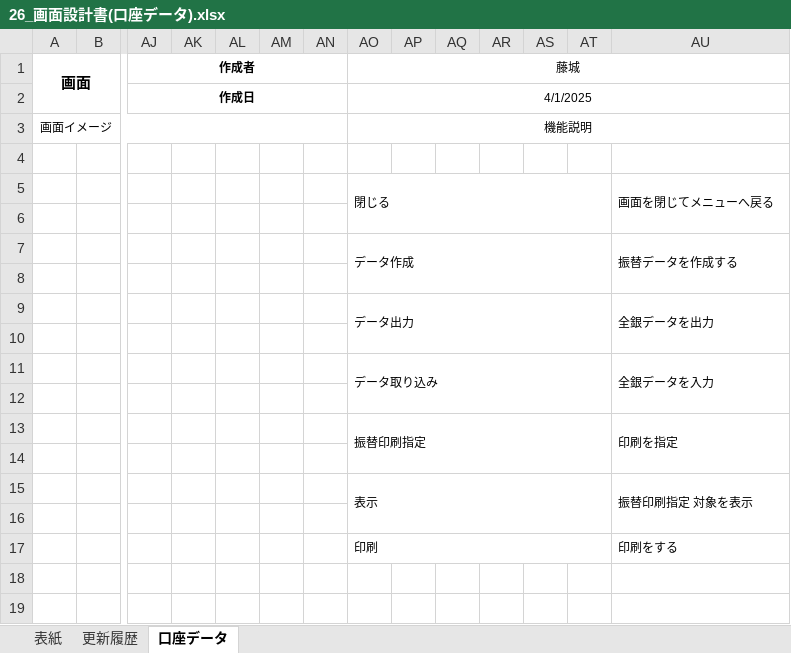
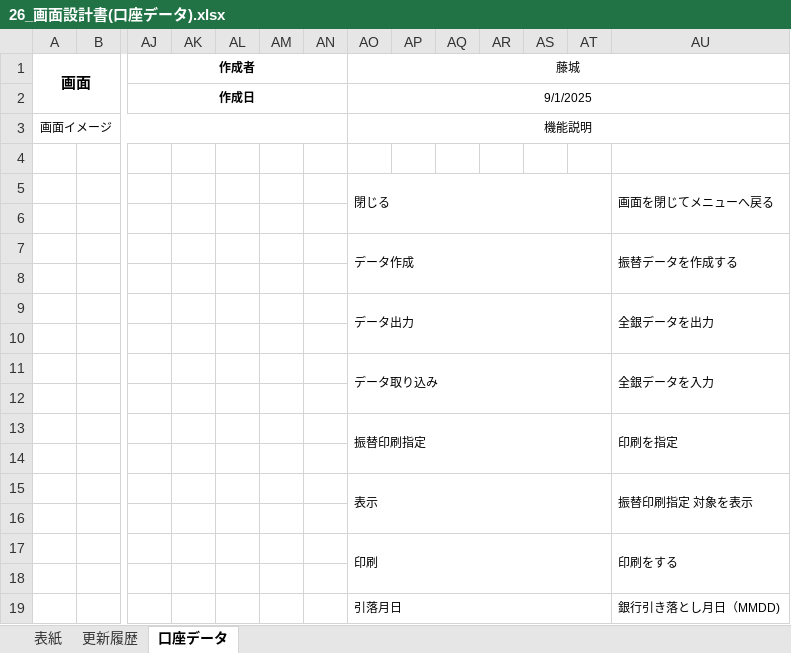
Before and after one commit to SiHimeji/si001, an Excel workbook: 市場_2025改修/基本設計_2025/26_画面設計書(口座データ).xlsx, sheet 口座データ, drawn as a sheet; only a part is shown, gaps mark what is left out; values as stored, in another font and other column widths than the file's, no borders; charts and pictures not drawn; rows hold the shown columns only; the diff names each change by its address in the sheet, - before the commit and + after, or states it on an @@ line.

```diff
--- a/市場_2025改修/基本設計_2025/26_画面設計書(口座データ).xlsx (sheet 口座データ)
+++ b/市場_2025改修/基本設計_2025/26_画面設計書(口座データ).xlsx (sheet 口座データ)
-AO2 (藤城): 4/1/2025
+AO2 (藤城): 9/1/2025
+row 18: (empty)
+row 19:  |  |  |  |  |  |  | 引落月日 |  |  |  |  |  | 銀行引き落とし月日（MMDD)
```
Also changed, not shown: charts or pictures, 市場_2025改修/ソース/HimejiIchibaPg_2025改-V106Base2.xlsm, 市場_2025改修/ソース/kouza_yyyy.xlsx, 12 other files.
